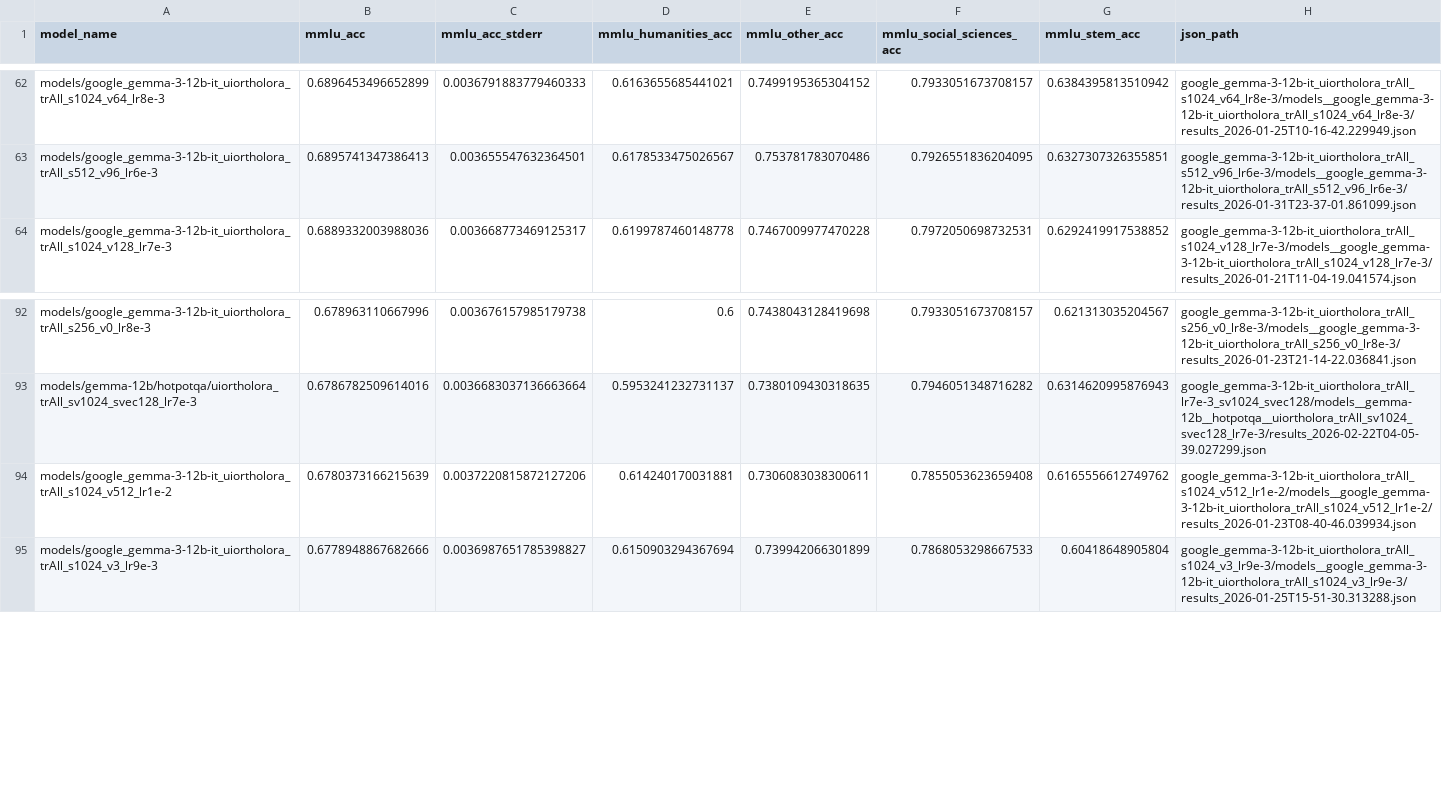
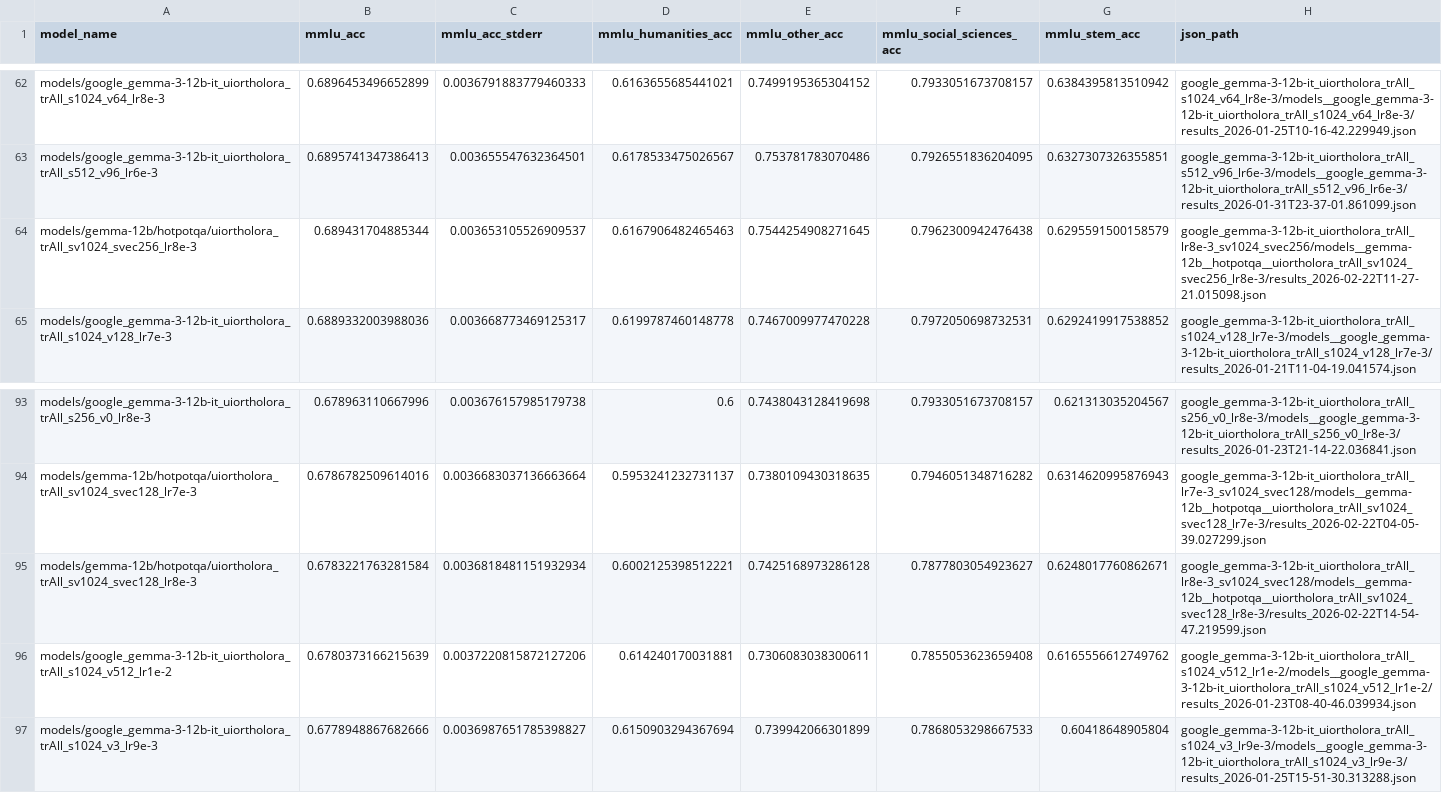
Before and after one commit to Guy-Bilitski/UIOrthoLoRA, a CSV file: notebooks/tuner_knowledge/src/analysis/adapters_results/hotpotqa/mmlu_summary.csv, drawn as a sheet; only a part is shown, gaps mark what is left out.

```diff
--- a/notebooks/tuner_knowledge/src/analysis/adapters_results/hotpotqa/mmlu_summary.csv
+++ b/notebooks/tuner_knowledge/src/analysis/adapters_results/hotpotqa/mmlu_summary.csv
@@ -63,2 +63,3 @@ models/google_gemma-3-12b-it_uiortholora_trAll_s1024_v64_lr8e-3,0.68964534966528
 models/google_gemma-3-12b-it_uiortholora_trAll_s512_v96_lr6e-3,0.6895741347386413,0.003655547632364501,0.6178533475026567,0.753781783070486,0.7926551836204095,0.6327307326355851,google_gemma-3-12b-it_uiortholora_trAll_s512_v96_lr6e-3/models__google_gemma-3-12b-it_uiortholora_trAll_s512_v96_lr6e-3/results_2026-01-31T23-37-01.861099.json
+models/gemma-12b/hotpotqa/uiortholora_trAll_sv1024_svec256_lr8e-3,0.689431704885344,0.003653105526909537,0.6167906482465463,0.7544254908271645,0.7962300942476438,0.6295591500158579,google_gemma-3-12b-it_uiortholora_trAll_lr8e-3_sv1024_svec256/models__gemma-12b__hotpotqa__uiortholora_trAll_sv1024_svec256_lr8e-3/results_2026-02-22T11-27-21.015098.json
 models/google_gemma-3-12b-it_uiortholora_trAll_s1024_v128_lr7e-3,0.6889332003988036,0.003668773469125317,0.6199787460148778,0.7467009977470228,0.7972050698732531,0.6292419917538852,google_gemma-3-12b-it_uiortholora_trAll_s1024_v128_lr7e-3/models__google_gemma-3-12b-it_uiortholora_trAll_s1024_v128_lr7e-3/results_2026-01-21T11-04-19.041574.json
@@ -93,2 +94,3 @@ models/google_gemma-3-12b-it_uiortholora_trAll_s256_v0_lr8e-3,0.678963110667996,
 models/gemma-12b/hotpotqa/uiortholora_trAll_sv1024_svec128_lr7e-3,0.6786782509614016,0.0036683037136663664,0.5953241232731137,0.7380109430318635,0.7946051348716282,0.6314620995876943,google_gemma-3-12b-it_uiortholora_trAll_lr7e-3_sv1024_svec128/models__gemma-12b__hotpotqa__uiortholora_trAll_sv1024_svec128_lr7e-3/results_2026-02-22T04-05-39.027299.json
+models/gemma-12b/hotpotqa/uiortholora_trAll_sv1024_svec128_lr8e-3,0.6783221763281584,0.0036818481151932934,0.6002125398512221,0.7425168973286128,0.7877803054923627,0.6248017760862671,google_gemma-3-12b-it_uiortholora_trAll_lr8e-3_sv1024_svec128/models__gemma-12b__hotpotqa__uiortholora_trAll_sv1024_svec128_lr8e-3/results_2026-02-22T14-54-47.219599.json
 models/google_gemma-3-12b-it_uiortholora_trAll_s1024_v512_lr1e-2,0.6780373166215639,0.0037220815872127206,0.614240170031881,0.7306083038300611,0.7855053623659408,0.6165556612749762,google_gemma-3-12b-it_uiortholora_trAll_s1024_v512_lr1e-2/models__google_gemma-3-12b-it_uiortholora_trAll_s1024_v512_lr1e-2/results_2026-01-23T08-40-46.039934.json
```
Also changed, not shown: notebooks/tuner_knowledge/src/analysis/adapters_results/hotpotqa/bigbench_summary.csv, notebooks/tuner_knowledge/src/analysis/adapters_results/hotpotqa/threshold_0.8/gemma-12b.csv, 12 other files.
